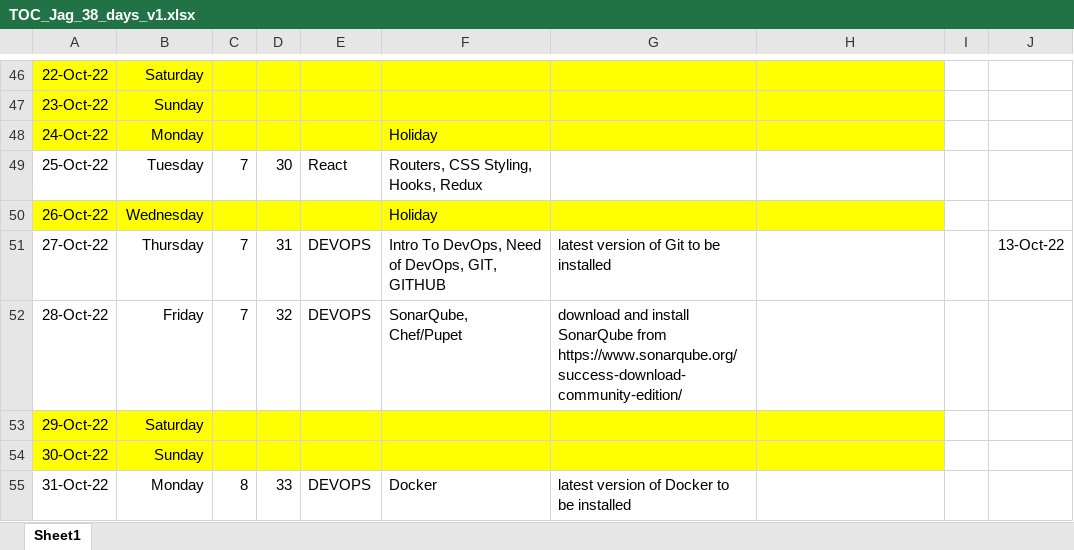
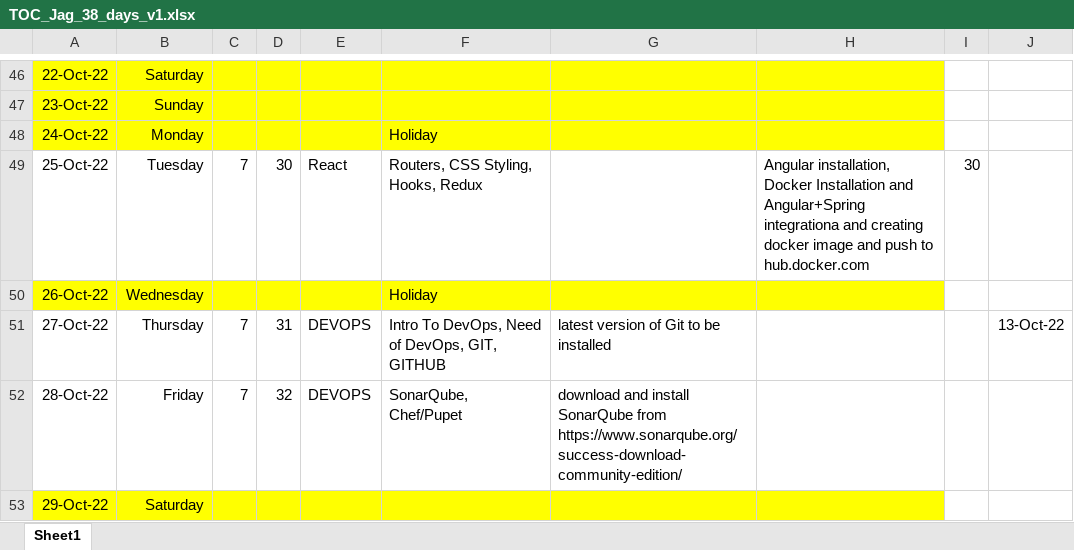
Before and after one commit to jagasia/empower12Sep2022, an Excel workbook: TOC_Jag_38_days_v1.xlsx, sheet Sheet1, drawn as a sheet; only a part is shown, gaps mark what is left out; the shorter side is filled out with more unchanged rows; values as stored, in another font and other column widths than the file's, no borders; the diff names each change by its address in the sheet, - before the commit and + after, or states it on an @@ line.

```diff
--- a/TOC_Jag_38_days_v1.xlsx (sheet Sheet1)
+++ b/TOC_Jag_38_days_v1.xlsx (sheet Sheet1)
-H49: (empty)
+H49: Angular installation, Docker Installation and Angular+Spring integrationa and creating docker image and push to hub.docker.com
-I49: (empty)
+I49: 30
```
Also changed, not shown: 1 other file.
